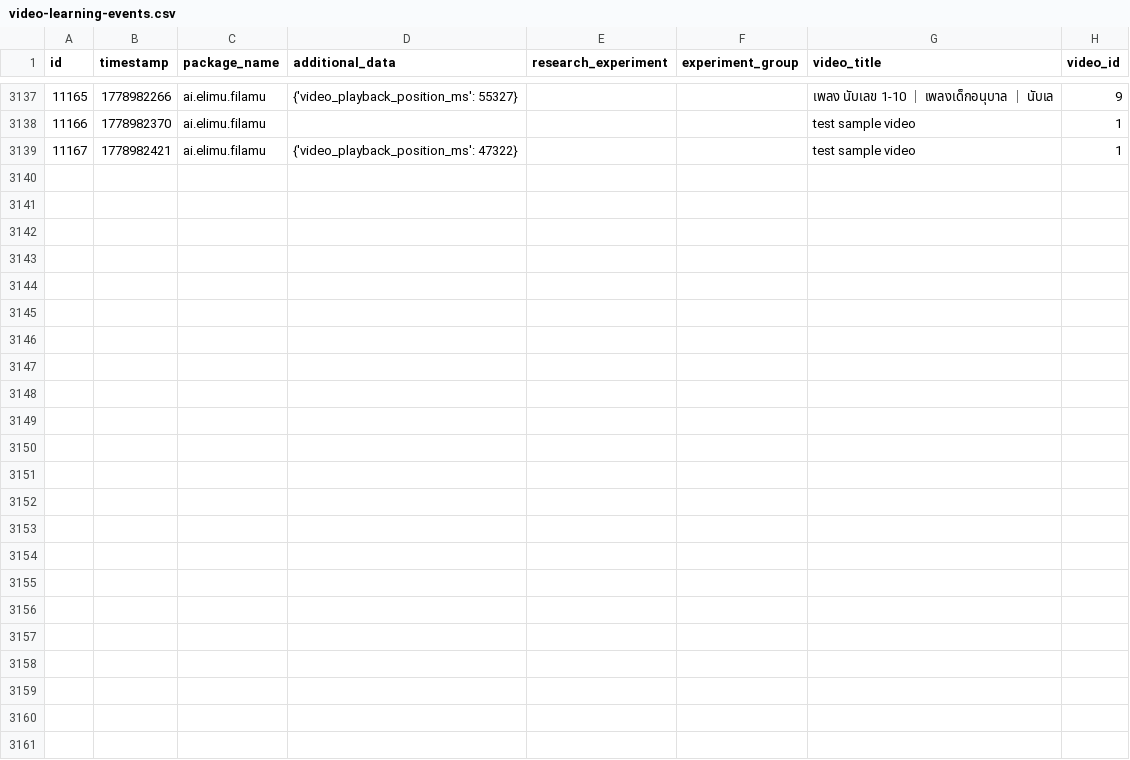
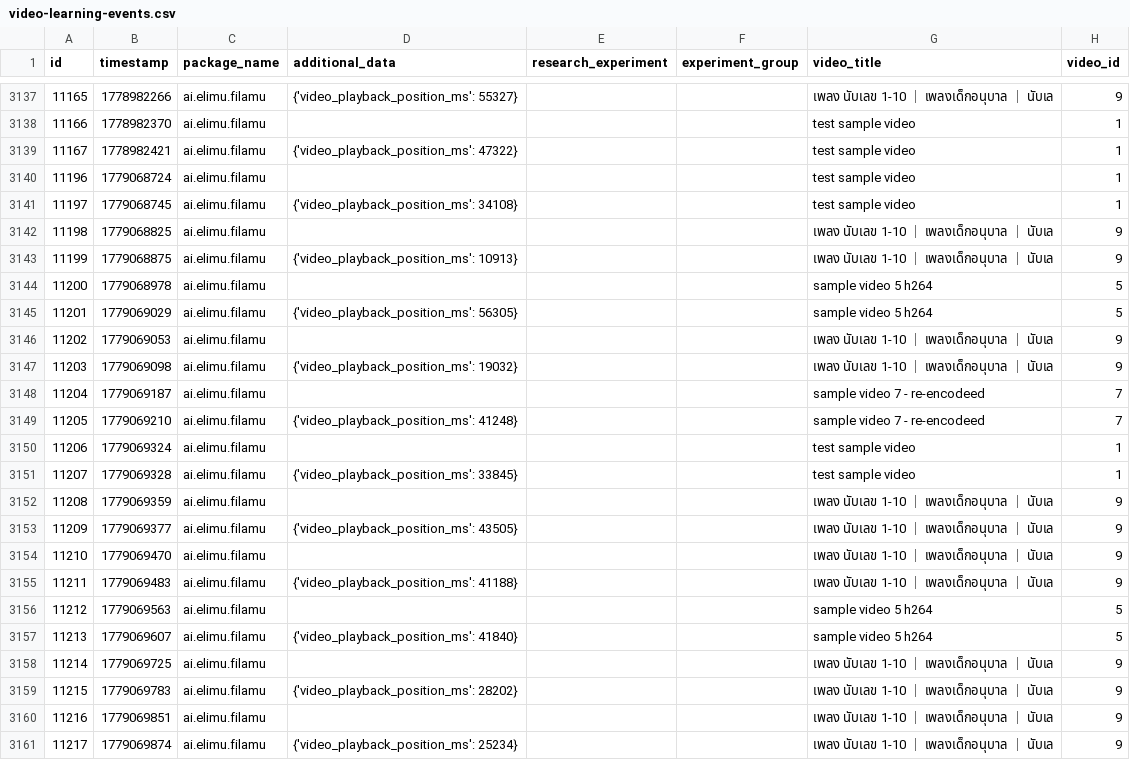
Before and after one commit to elimu-ai/ml-datasets, a CSV file: lang-THA/student-id-3/video-learning-events.csv, drawn as a sheet; only a part is shown, gaps mark what is left out; the diff names each change by its address in the sheet, - before the commit and + after, or states it on an @@ line.

```diff
--- a/lang-THA/student-id-3/video-learning-events.csv
+++ b/lang-THA/student-id-3/video-learning-events.csv
+row 3140: 11196 | 1779068724 | ai.elimu.filamu |  |  |  | test sample video | 1
+row 3141: 11197 | 1779068745 | ai.elimu.filamu | {'video_playback_position_ms': 34108} |  |  | test sample video | 1
+row 3142: 11198 | 1779068825 | ai.elimu.filamu |  |  |  | เพลง นับเลข 1-10 ｜ เพลงเด็กอนุบาล ｜ นับเล | 9
+row 3143: 11199 | 1779068875 | ai.elimu.filamu | {'video_playback_position_ms': 10913} |  |  | เพลง นับเลข 1-10 ｜ เพลงเด็กอนุบาล ｜ นับเล | 9
+row 3144: 11200 | 1779068978 | ai.elimu.filamu |  |  |  | sample video 5 h264 | 5
+row 3145: 11201 | 1779069029 | ai.elimu.filamu | {'video_playback_position_ms': 56305} |  |  | sample video 5 h264 | 5
+row 3146: 11202 | 1779069053 | ai.elimu.filamu |  |  |  | เพลง นับเลข 1-10 ｜ เพลงเด็กอนุบาล ｜ นับเล | 9
+row 3147: 11203 | 1779069098 | ai.elimu.filamu | {'video_playback_position_ms': 19032} |  |  | เพลง นับเลข 1-10 ｜ เพลงเด็กอนุบาล ｜ นับเล | 9
+row 3148: 11204 | 1779069187 | ai.elimu.filamu |  |  |  | sample video 7 - re-encodeed | 7
+row 3149: 11205 | 1779069210 | ai.elimu.filamu | {'video_playback_position_ms': 41248} |  |  | sample video 7 - re-encodeed | 7
+row 3150: 11206 | 1779069324 | ai.elimu.filamu |  |  |  | test sample video | 1
+row 3151: 11207 | 1779069328 | ai.elimu.filamu | {'video_playback_position_ms': 33845} |  |  | test sample video | 1
+row 3152: 11208 | 1779069359 | ai.elimu.filamu |  |  |  | เพลง นับเลข 1-10 ｜ เพลงเด็กอนุบาล ｜ นับเล | 9
+row 3153: 11209 | 1779069377 | ai.elimu.filamu | {'video_playback_position_ms': 43505} |  |  | เพลง นับเลข 1-10 ｜ เพลงเด็กอนุบาล ｜ นับเล | 9
+row 3154: 11210 | 1779069470 | ai.elimu.filamu |  |  |  | เพลง นับเลข 1-10 ｜ เพลงเด็กอนุบาล ｜ นับเล | 9
+row 3155: 11211 | 1779069483 | ai.elimu.filamu | {'video_playback_position_ms': 41188} |  |  | เพลง นับเลข 1-10 ｜ เพลงเด็กอนุบาล ｜ นับเล | 9
+row 3156: 11212 | 1779069563 | ai.elimu.filamu |  |  |  | sample video 5 h264 | 5
+row 3157: 11213 | 1779069607 | ai.elimu.filamu | {'video_playback_position_ms': 41840} |  |  | sample video 5 h264 | 5
+row 3158: 11214 | 1779069725 | ai.elimu.filamu |  |  |  | เพลง นับเลข 1-10 ｜ เพลงเด็กอนุบาล ｜ นับเล | 9
+row 3159: 11215 | 1779069783 | ai.elimu.filamu | {'video_playback_position_ms': 28202} |  |  | เพลง นับเลข 1-10 ｜ เพลงเด็กอนุบาล ｜ นับเล | 9
+row 3160: 11216 | 1779069851 | ai.elimu.filamu |  |  |  | เพลง นับเลข 1-10 ｜ เพลงเด็กอนุบาล ｜ นับเล | 9
+row 3161: 11217 | 1779069874 | ai.elimu.filamu | {'video_playback_position_ms': 25234} |  |  | เพลง นับเลข 1-10 ｜ เพลงเด็กอนุบาล ｜ นับเล | 9
```
Also changed, not shown: lang-ENG/student-id-5/video-learning-events.csv, lang-HIN/student-id-7/video-learning-events.csv, 9 other files.
